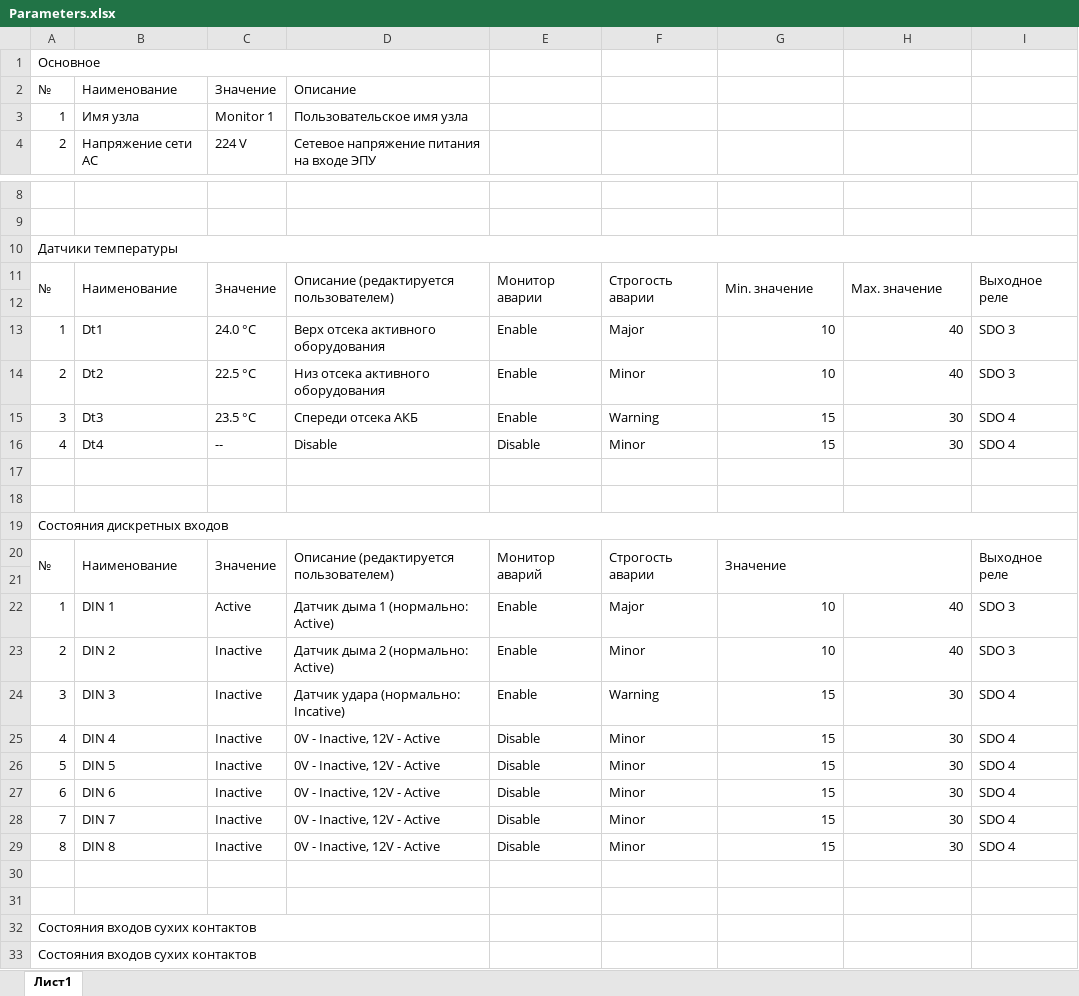
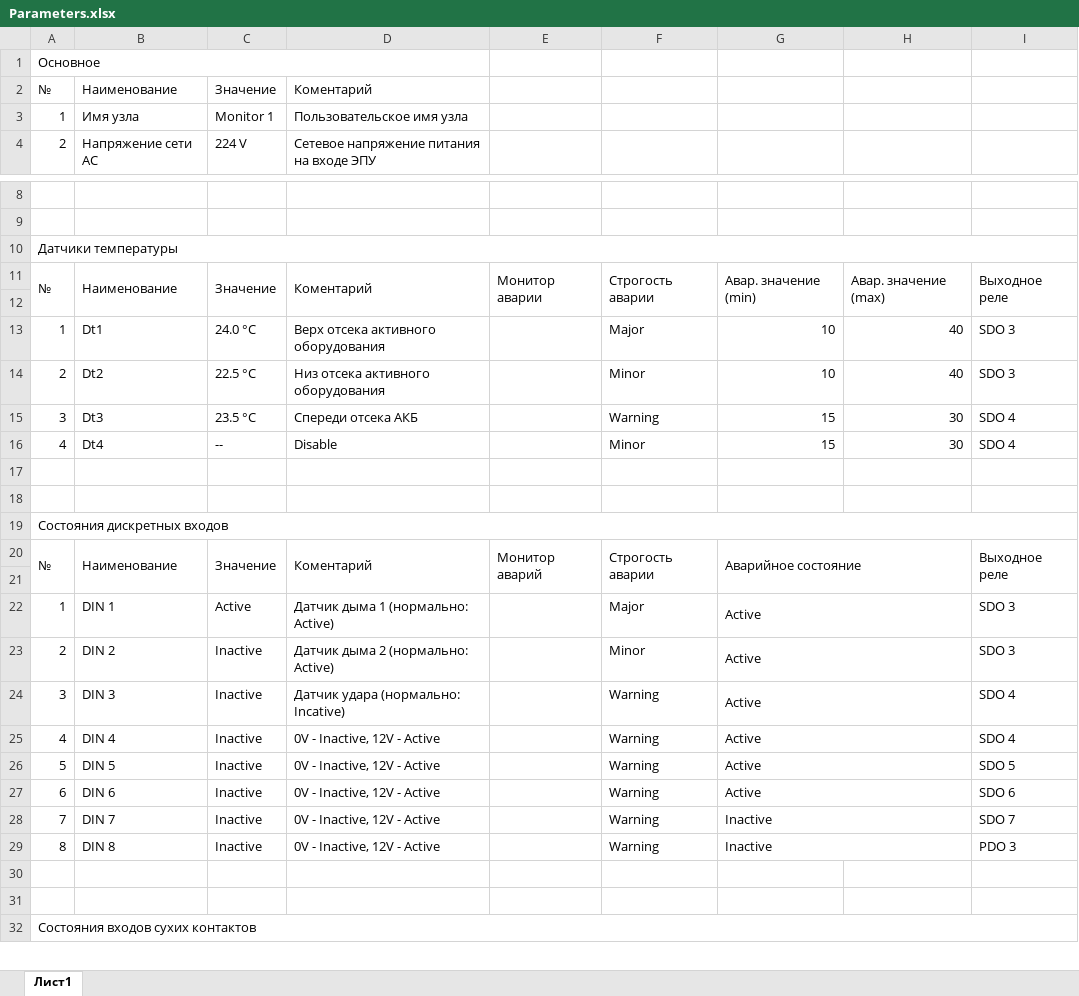
Before and after one commit to ComEngineering/Monitoring_Software, an Excel workbook: WEB_page_bootstrap-3.3.6-dist/PSD_Web_page/Parameters.xlsx, sheet Лист1, drawn as a sheet; only a part is shown, gaps mark what is left out; values as stored, in another font and other column widths than the file's, no cell formats; removed rows and columns are numbered as before the commit, all else as after; the diff covers the shown part only; the diff names each change by its address in the sheet, - before the commit and + after, or states it on an @@ line.

```diff
--- a/WEB_page_bootstrap-3.3.6-dist/PSD_Web_page/Parameters.xlsx (sheet Лист1)
+++ b/WEB_page_bootstrap-3.3.6-dist/PSD_Web_page/Parameters.xlsx (sheet Лист1)
-D2: Описание
+D2: Коментарий
-D11: Описание (редактируется пользователем)
+D11: Коментарий
-G11: Min. значение
+G11: Авар. значение (min)
-H11: Max. значение
+H11: Авар. значение (max)
-E13:E15: Enable
+E13:E15: (empty)
-E16: Disable
+E16: (empty)
-D20: Описание (редактируется пользователем)
+D20: Коментарий
-G20: Значение
+G20: Аварийное состояние
-E22:E24: Enable
+E22:E24: (empty)
-G22:G23: 10
+G22:G23: Active
+G22:H22 merged
-H22:H23: 40
+H22:H23: (empty)
+G23:H23 merged
-G24:G27: 15
+G24:G27: Active
+G24:H24 merged
-H24:H29: 30
+H24:H29: (empty)
-E25:E29: Disable
+E25:E29: (empty)
-F25:F29: Minor
+F25:F29: Warning
+G25:H25 merged
+G26:H26 merged
-I26: SDO 4
+I26: SDO 5
+G27:H27 merged
-I27: SDO 4
+I27: SDO 6
-G28:G29: 15
+G28:G29: Inactive
+G28:H28 merged
-I28: SDO 4
+I28: SDO 7
+G29:H29 merged
-I29: SDO 4
+I29: PDO 3
-A32:D32 merged
+A32:I32 merged
-row 33: Состояния входов сухих контактов
```
Also changed, not shown: 33 added rows, 31 edited cells and merged cells elsewhere in this sheet, cell formats, 4 other files.
